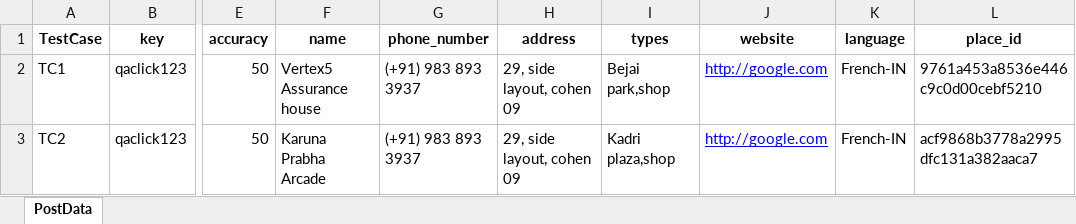
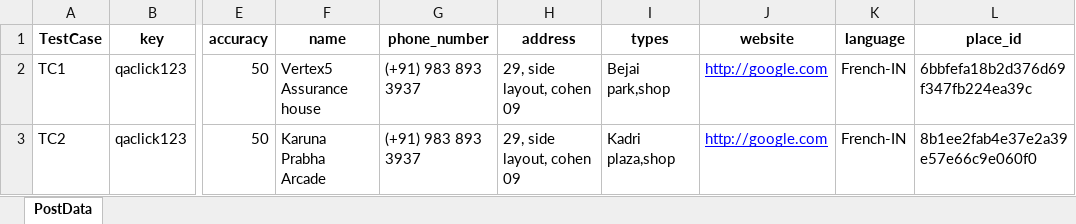
Before and after one commit to ankithhhh/FrameWork, an Excel workbook: target/test-classes/data/PostData.xlsx, sheet PostData, drawn as a sheet; only a part is shown, gaps mark what is left out; values as stored, in another font and other column widths than the file's, no borders; the diff names each change by its address in the sheet, - before the commit and + after, or states it on an @@ line.

Commit message:
first commit

```diff
--- a/target/test-classes/data/PostData.xlsx (sheet PostData)
+++ b/target/test-classes/data/PostData.xlsx (sheet PostData)
-L2 (place_id): 9761a453a8536e446c9c0d00cebf5210
+L2 (place_id): 6bbfefa18b2d376d69f347fb224ea39c
-L3 (place_id): acf9868b3778a2995dfc131a382aaca7
+L3 (place_id): 8b1ee2fab4e37e2a39e57e66c9e060f0
```
